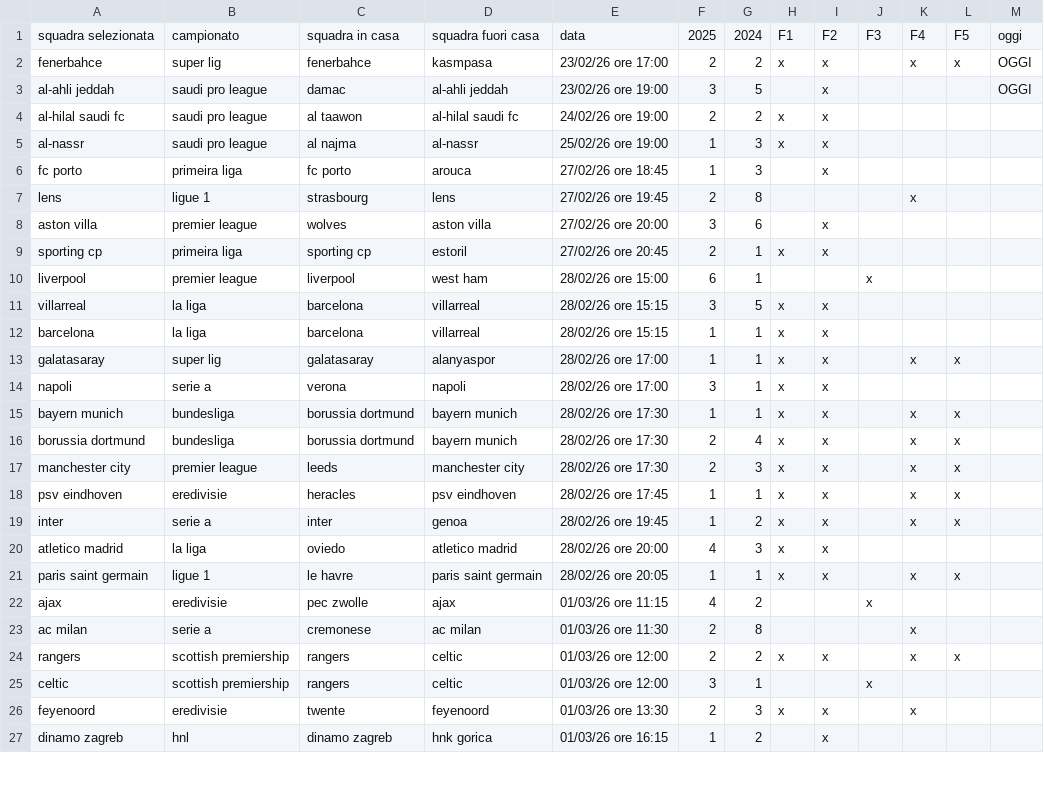
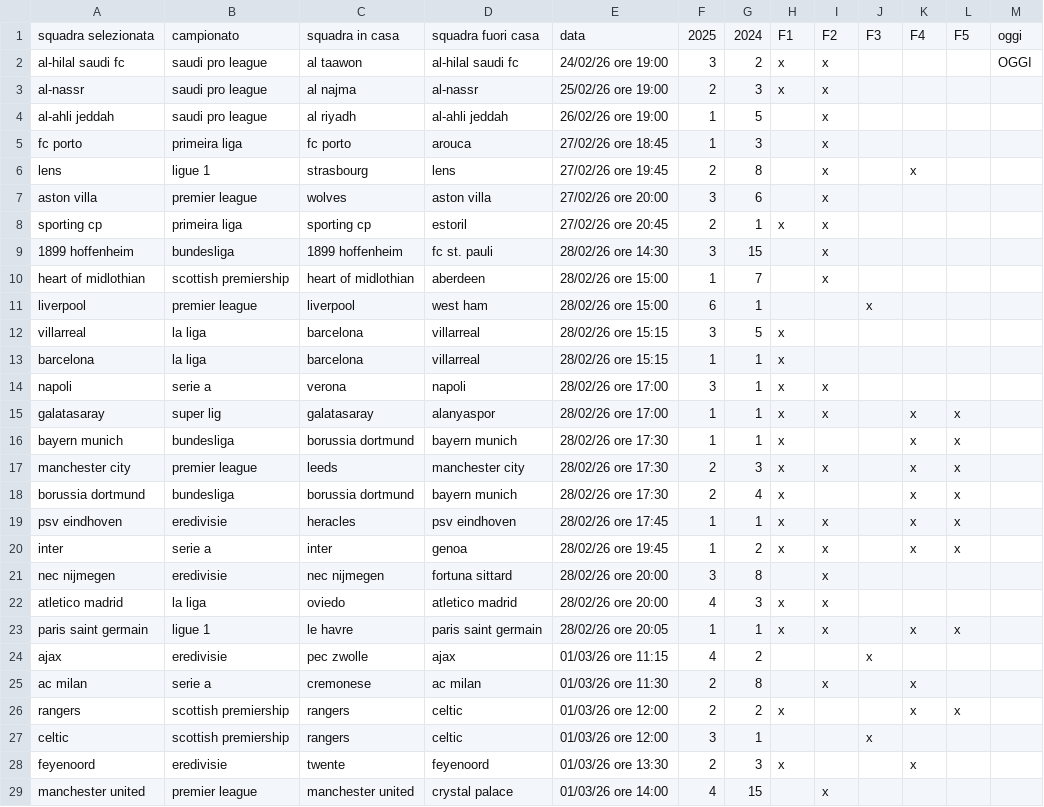
Before and after one commit to andrea-ran/crucelli, a CSV file: data/processed/bet.csv, drawn as a sheet; only a part is shown; the shorter side is filled out with more unchanged rows; the diff covers the shown part only.

```diff
--- a/data/processed/bet.csv
+++ b/data/processed/bet.csv
@@ -1,20 +1,22 @@
 squadra selezionata,campionato,squadra in casa,squadra fuori casa,data,2025,2024,F1,F2,F3,F4,F5,oggi
-fenerbahce,super lig,fenerbahce,kasmpasa,23/02/26 ore 17:00,2,2,x,x,,x,x,OGGI
-al-ahli jeddah,saudi pro league,damac,al-ahli jeddah,23/02/26 ore 19:00,3,5,,x,,,,OGGI
-al-hilal saudi fc,saudi pro league,al taawon,al-hilal saudi fc,24/02/26 ore 19:00,2,2,x,x,,,,
-al-nassr,saudi pro league,al najma,al-nassr,25/02/26 ore 19:00,1,3,x,x,,,,
+al-hilal saudi fc,saudi pro league,al taawon,al-hilal saudi fc,24/02/26 ore 19:00,3,2,x,x,,,,OGGI
+al-nassr,saudi pro league,al najma,al-nassr,25/02/26 ore 19:00,2,3,x,x,,,,
+al-ahli jeddah,saudi pro league,al riyadh,al-ahli jeddah,26/02/26 ore 19:00,1,5,,x,,,,
 fc porto,primeira liga,fc porto,arouca,27/02/26 ore 18:45,1,3,,x,,,,
-lens,ligue 1,strasbourg,lens,27/02/26 ore 19:45,2,8,,,,x,,
+lens,ligue 1,strasbourg,lens,27/02/26 ore 19:45,2,8,,x,,x,,
 aston villa,premier league,wolves,aston villa,27/02/26 ore 20:00,3,6,,x,,,,
 sporting cp,primeira liga,sporting cp,estoril,27/02/26 ore 20:45,2,1,x,x,,,,
+1899 hoffenheim,bundesliga,1899 hoffenheim,fc st. pauli,28/02/26 ore 14:30,3,15,,x,,,,
+heart of midlothian,scottish premiership,heart of midlothian,aberdeen,28/02/26 ore 15:00,1,7,,x,,,,
 liverpool,premier league,liverpool,west ham,28/02/26 ore 15:00,6,1,,,x,,,
-villarreal,la liga,barcelona,villarreal,28/02/26 ore 15:15,3,5,x,x,,,,
-barcelona,la liga,barcelona,villarreal,28/02/26 ore 15:15,1,1,x,x,,,,
+villarreal,la liga,barcelona,villarreal,28/02/26 ore 15:15,3,5,x,,,,,
+barcelona,la liga,barcelona,villarreal,28/02/26 ore 15:15,1,1,x,,,,,
+napoli,serie a,verona,napoli,28/02/26 ore 17:00,3,1,x,x,,,,
 galatasaray,super lig,galatasaray,alanyaspor,28/02/26 ore 17:00,1,1,x,x,,x,x,
-napoli,serie a,verona,napoli,28/02/26 ore 17:00,3,1,x,x,,,,
-bayern munich,bundesliga,borussia dortmund,bayern munich,28/02/26 ore 17:30,1,1,x,x,,x,x,
-borussia dortmund,bundesliga,borussia dortmund,bayern munich,28/02/26 ore 17:30,2,4,x,x,,x,x,
+bayern munich,bundesliga,borussia dortmund,bayern munich,28/02/26 ore 17:30,1,1,x,,,x,x,
 manchester city,premier league,leeds,manchester city,28/02/26 ore 17:30,2,3,x,x,,x,x,
+borussia dortmund,bundesliga,borussia dortmund,bayern munich,28/02/26 ore 17:30,2,4,x,,,x,x,
 psv eindhoven,eredivisie,heracles,psv eindhoven,28/02/26 ore 17:45,1,1,x,x,,x,x,
 inter,serie a,inter,genoa,28/02/26 ore 19:45,1,2,x,x,,x,x,
+nec nijmegen,eredivisie,nec nijmegen,fortuna sittard,28/02/26 ore 20:00,3,8,,x,,,,
 atletico madrid,la liga,oviedo,atletico madrid,28/02/26 ore 20:00,4,3,x,x,,,,
@@ -22,5 +24,6 @@ paris saint germain,ligue 1,le havre,paris saint germain,28/02/26 ore 20:05,1,1,
 ajax,eredivisie,pec zwolle,ajax,01/03/26 ore 11:15,4,2,,,x,,,
-ac milan,serie a,cremonese,ac milan,01/03/26 ore 11:30,2,8,,,,x,,
-rangers,scottish premiership,rangers,celtic,01/03/26 ore 12:00,2,2,x,x,,x,x,
+ac milan,serie a,cremonese,ac milan,01/03/26 ore 11:30,2,8,,x,,x,,
+rangers,scottish premiership,rangers,celtic,01/03/26 ore 12:00,2,2,x,,,x,x,
 celtic,scottish premiership,rangers,celtic,01/03/26 ore 12:00,3,1,,,x,,,
-feyenoord,eredivisie,twente,feyenoord,01/03/26 ore 13:30,2,3,x,x,,x,,
+feyenoord,eredivisie,twente,feyenoord,01/03/26 ore 13:30,2,3,x,,,x,,
+manchester united,premier league,manchester united,crystal palace,01/03/26 ore 14:00,4,15,,x,,,,
```
Also changed, not shown: 2 added rows, 2 removed rows and 5 edited cells elsewhere in this file, data/processed/selected_teams_F1.csv, data/processed/selected_teams_F2.csv, 35 other files.
